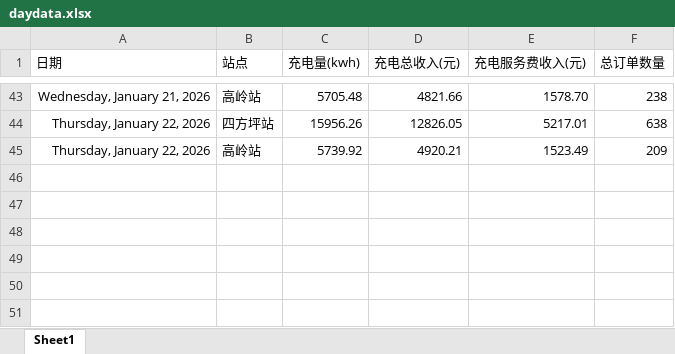
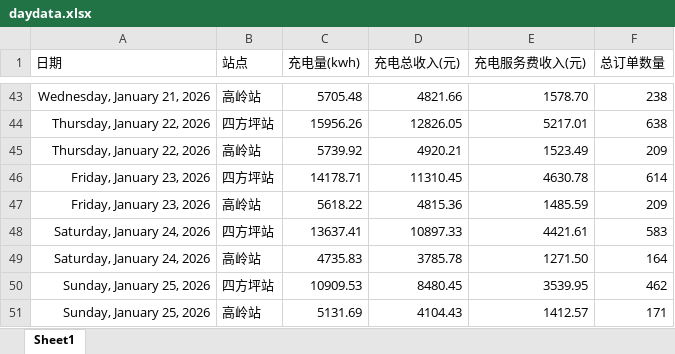
Before and after one commit to jiangnanwaw/my-page, an Excel workbook: data/daydata.xlsx, sheet Sheet1, drawn as a sheet; only a part is shown, gaps mark what is left out; values as stored, in another font and other column widths than the file's, no borders; the diff names each change by its address in the sheet, - before the commit and + after, or states it on an @@ line.

```diff
--- a/data/daydata.xlsx (sheet Sheet1)
+++ b/data/daydata.xlsx (sheet Sheet1)
+row 46: Friday, January 23, 2026 | 四方坪站 | 14178.71 | 11310.45 | 4630.78 | 614
+row 47: Friday, January 23, 2026 | 高岭站 | 5618.22 | 4815.36 | 1485.59 | 209
+row 48: Saturday, January 24, 2026 | 四方坪站 | 13637.41 | 10897.33 | 4421.61 | 583
+row 49: Saturday, January 24, 2026 | 高岭站 | 4735.83 | 3785.78 | 1271.50 | 164
+row 50: Sunday, January 25, 2026 | 四方坪站 | 10909.53 | 8480.45 | 3539.95 | 462
+row 51: Sunday, January 25, 2026 | 高岭站 | 5131.69 | 4104.43 | 1412.57 | 171
```
Also changed, not shown: data/homepage.xlsx, data/wcdsc.xlsx.
